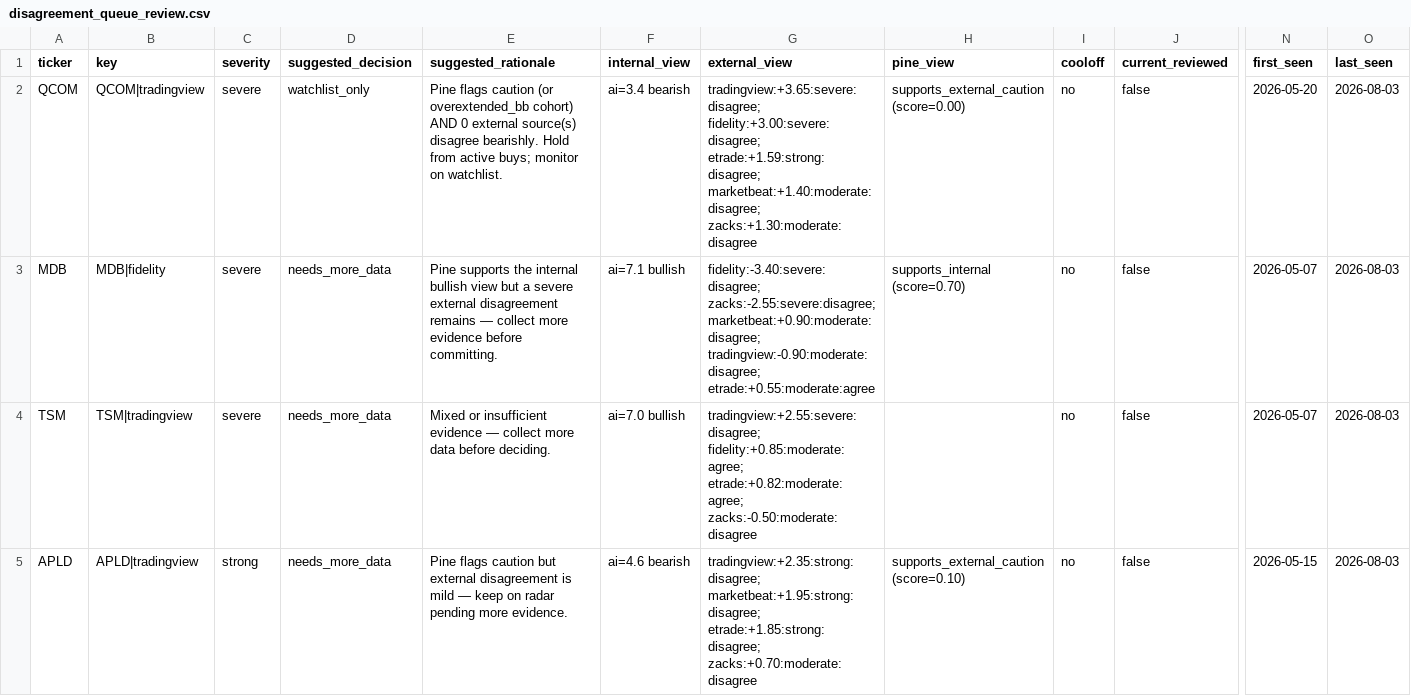
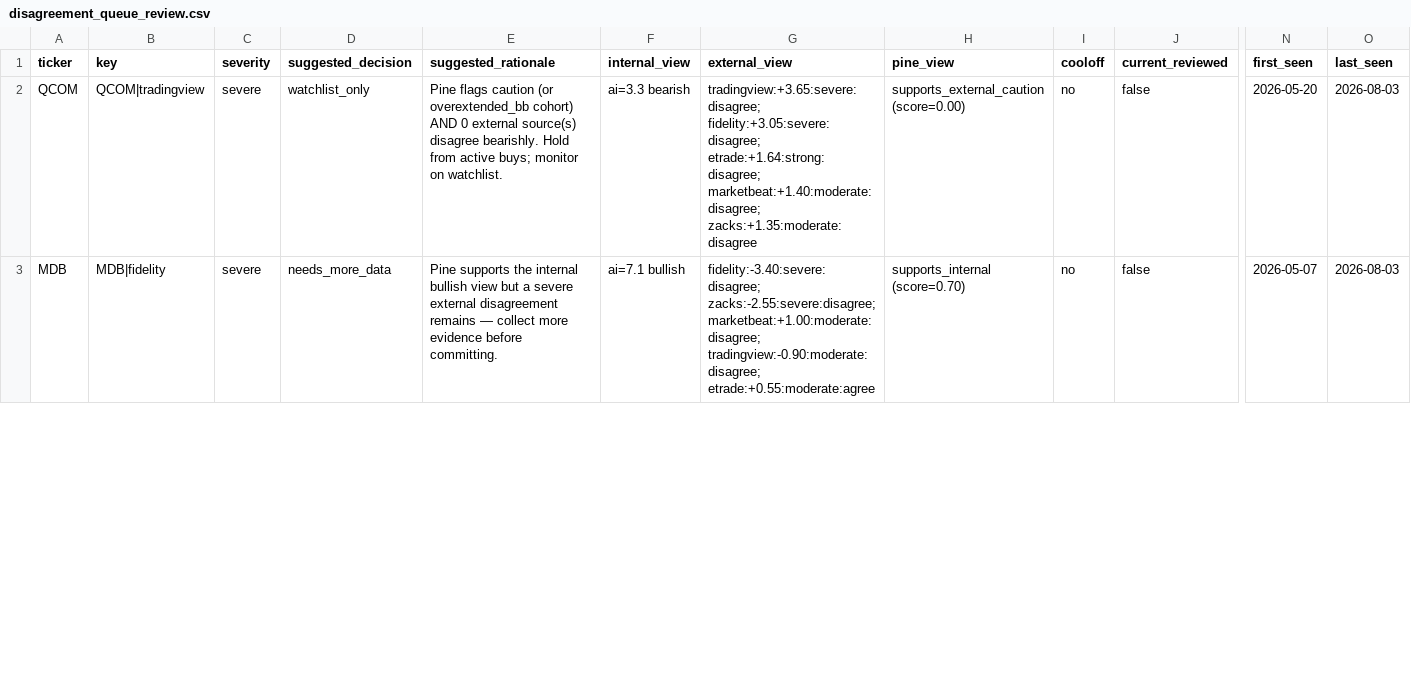
Before and after one commit to stdeplock-prog/ai-stock-rankings, a CSV file: data/reports/disagreement_queue_review.csv, drawn as a sheet; only a part is shown, gaps mark what is left out; removed rows and columns are numbered as before the commit, all else as after; rows hold the shown columns only; the diff covers the shown part only; the diff names each change by its address in the sheet, - before the commit and + after, or states it on an @@ line.

```diff
--- a/data/reports/disagreement_queue_review.csv
+++ b/data/reports/disagreement_queue_review.csv
-F2 (internal_view): ai=3.4 bearish
+F2 (internal_view): ai=3.3 bearish
-G2 (external_view): tradingview:+3.65:severe:disagree; fidelity:+3.00:severe:disagree; etrade:+1.59:strong:disagree; marketbeat:+1.40:moderate:disagree; zacks:+1.30:moderate:disagree
+G2 (external_view): tradingview:+3.65:severe:disagree; fidelity:+3.05:severe:disagree; etrade:+1.64:strong:disagree; marketbeat:+1.40:moderate:disagree; zacks:+1.35:moderate:disagree
-G3 (external_view): fidelity:-3.40:severe:disagree; zacks:-2.55:severe:disagree; marketbeat:+0.90:moderate:disagree; tradingview:-0.90:moderate:disagree; etrade:+0.55:moderate:agree
+G3 (external_view): fidelity:-3.40:severe:disagree; zacks:-2.55:severe:disagree; marketbeat:+1.00:moderate:disagree; tradingview:-0.90:moderate:disagree; etrade:+0.55:moderate:agree
-row 4: TSM | TSM|tradingview | severe | needs_more_data | Mixed or insufficient evidence — collect more data before deciding. | ai=7.0 bullish | tradingview:+2.55:severe:disagree; fidelity:+0.85:moderate:agree; etrade:+0.82:moderate:agree; zacks:-0.50:moderate:disagree |  | no | false | 2026-05-07 | 2026-08-03
-row 5: APLD | APLD|tradingview | strong | needs_more_data | Pine flags caution but external disagreement is mild — keep on radar pending more evidence. | ai=4.6 bearish | tradingview:+2.35:strong:disagree; marketbeat:+1.95:strong:disagree; etrade:+1.85:strong:disagree; zacks:+0.70:moderate:disagree | supports_external_caution (score=0.10) | no | false | 2026-05-15 | 2026-08-03
```
Also changed, not shown: 2 added rows and 10 edited cells elsewhere in this file, data/processed/catalysts.csv, 49 other files.
